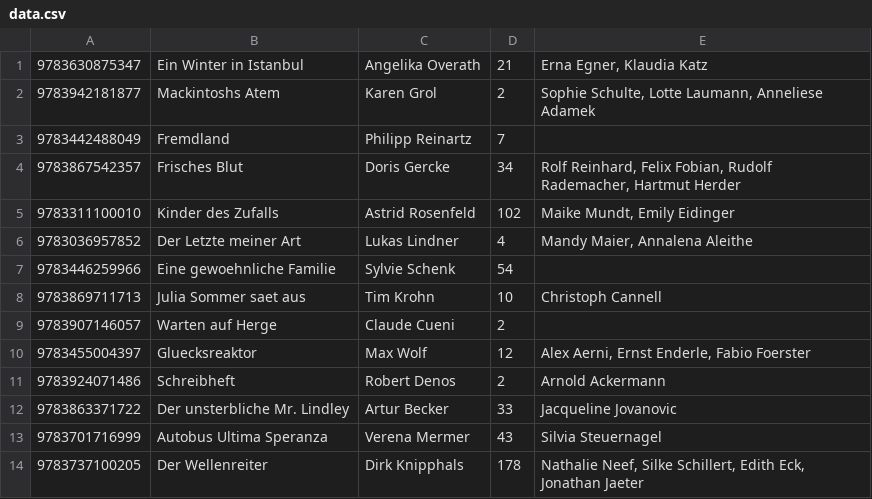
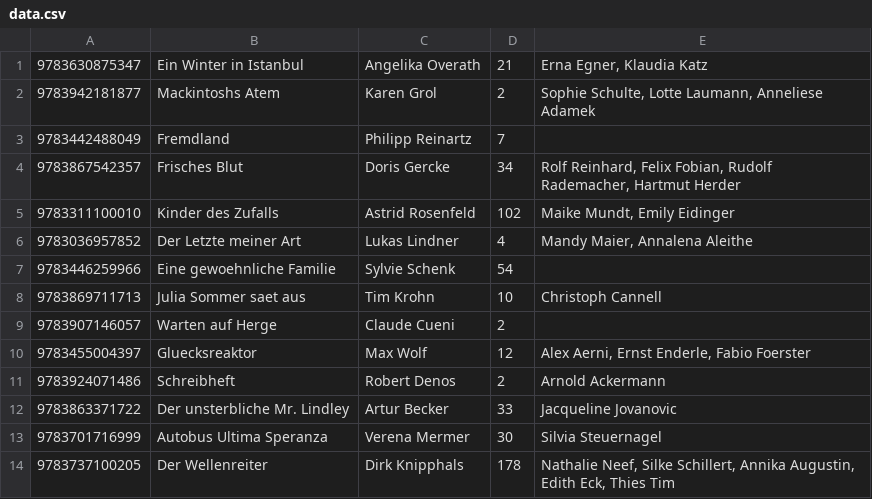
Before and after one commit to jones1008/DHBW_bibliothek, a CSV file: data.csv, drawn as a sheet.

```diff
--- a/data.csv
+++ b/data.csv
@@ -12,3 +12,3 @@
 9783863371722;Der unsterbliche Mr. Lindley;Artur Becker;33;Jacqueline Jovanovic
-9783701716999;Autobus Ultima Speranza;Verena Mermer;43;Silvia Steuernagel
-9783737100205;Der Wellenreiter;Dirk Knipphals;178;Nathalie Neef, Silke Schillert, Edith Eck, Jonathan Jaeter
+9783701716999;Autobus Ultima Speranza;Verena Mermer;30;Silvia Steuernagel
+9783737100205;Der Wellenreiter;Dirk Knipphals;178;Nathalie Neef, Silke Schillert, Annika Augustin, Edith Eck, Thies Tim
```
Also changed, not shown: 18 other files.
